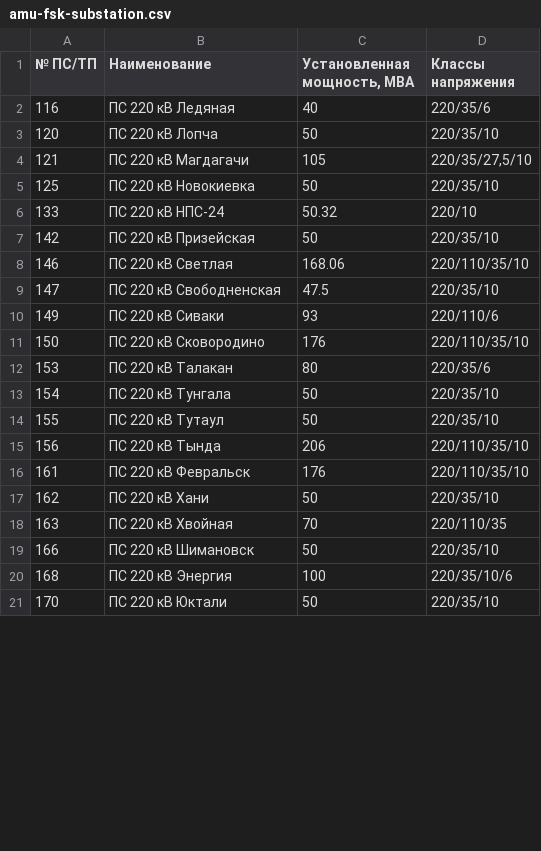
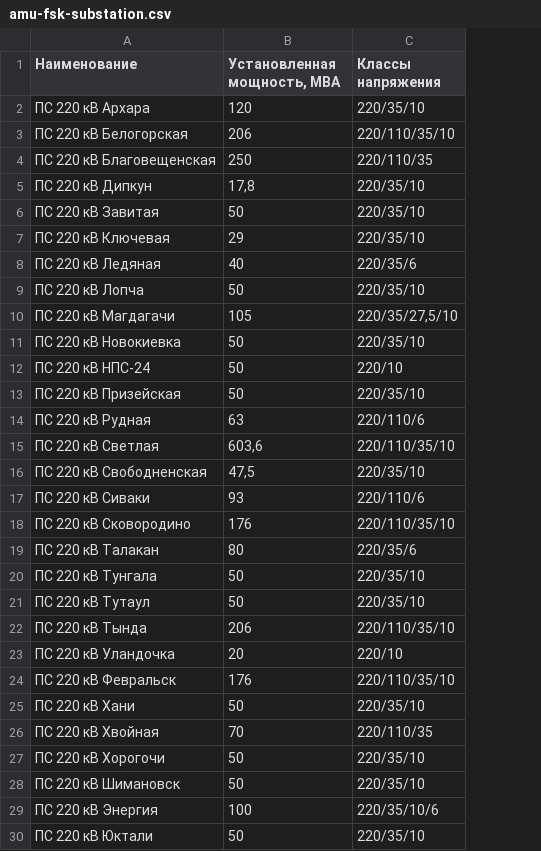
Before and after one commit to freeExec/PSV-external-data, a CSV file: amu-fsk-substation.csv, drawn as a sheet; only a part is shown; removed rows and columns are numbered as before the commit, all else as after; the diff names each change by its address in the sheet, - before the commit and + after, or states it on an @@ line.

```diff
--- a/amu-fsk-substation.csv
+++ b/amu-fsk-substation.csv
-column A (№ ПС/ТП), rows 2-21: 116 | 120 | 121 | 125 | 133 | 142 | 146 | 147 | 149 | 150 | 153 | 154 | 155 | 156 | 161 | 162 | 163 | 166 | 168 | 170
+row 2: ПС 220 кВ Архара | 120 | 220/35/10
+row 3: ПС 220 кВ Белогорская | 206 | 220/110/35/10
+row 4: ПС 220 кВ Благовещенская | 250 | 220/110/35
+row 5: ПС 220 кВ Дипкун | 17,8 | 220/35/10
+row 6: ПС 220 кВ Завитая | 50 | 220/35/10
+row 7: ПС 220 кВ Ключевая | 29 | 220/35/10
-B12 (Установленная мощность, МВА): 50.32
+B12 (Установленная мощность, МВА): 50
+row 14: ПС 220 кВ Рудная | 63 | 220/110/6
-B15 (Установленная мощность, МВА): 168.06
+B15 (Установленная мощность, МВА): 603,6
-B16 (Установленная мощность, МВА): 47.5
+B16 (Установленная мощность, МВА): 47,5
+row 23: ПС 220 кВ Уландочка | 20 | 220/10
+row 27: ПС 220 кВ Хорогочи | 50 | 220/35/10
```
Also changed, not shown: ark-fsk-substation.csv, che-fsk-substation.csv, 22 other files.
